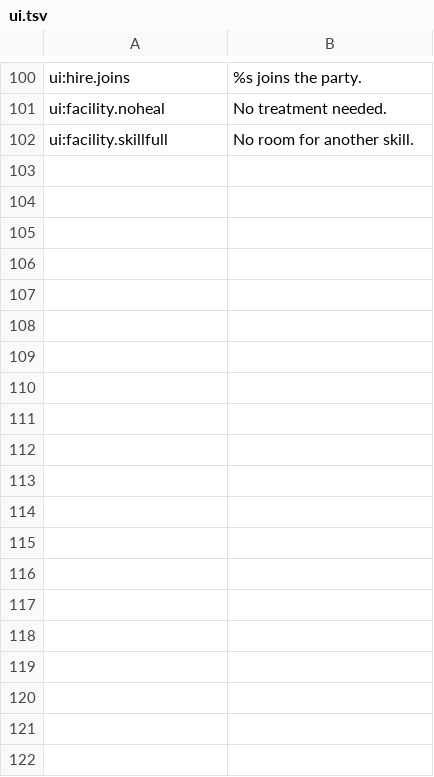
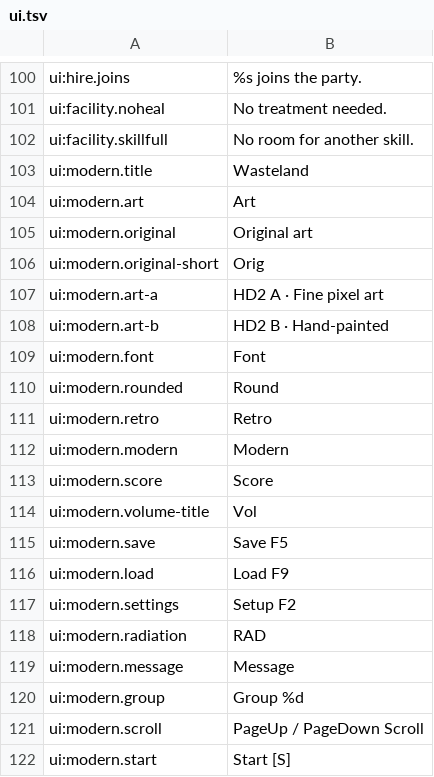
Before and after one commit to wicanr2/wasteland_cht, a TSV file: translations/source/ui.tsv, drawn as a sheet; only a part is shown, gaps mark what is left out; the diff covers the shown part only; the diff names each change by its address in the sheet, - before the commit and + after, or states it on an @@ line.

```diff
--- a/translations/source/ui.tsv
+++ b/translations/source/ui.tsv
+row 103: ui:modern.title | Wasteland
+row 104: ui:modern.art | Art
+row 105: ui:modern.original | Original art
+row 106: ui:modern.original-short | Orig
+row 107: ui:modern.art-a | HD2 A · Fine pixel art
+row 108: ui:modern.art-b | HD2 B · Hand-painted
+row 109: ui:modern.font | Font
+row 110: ui:modern.rounded | Round
+row 111: ui:modern.retro | Retro
+row 112: ui:modern.modern | Modern
+row 113: ui:modern.score | Score
+row 114: ui:modern.volume-title | Vol
+row 115: ui:modern.save | Save F5
+row 116: ui:modern.load | Load F9
+row 117: ui:modern.settings | Setup F2
+row 118: ui:modern.radiation | RAD
+row 119: ui:modern.message | Message
+row 120: ui:modern.group | Group %d
+row 121: ui:modern.scroll | PageUp / PageDown Scroll
+row 122: ui:modern.start | Start [S]
```
Also changed, not shown: 9 added rows elsewhere in this file, translations/zh-Hant/ui.tsv, 32 other files.
